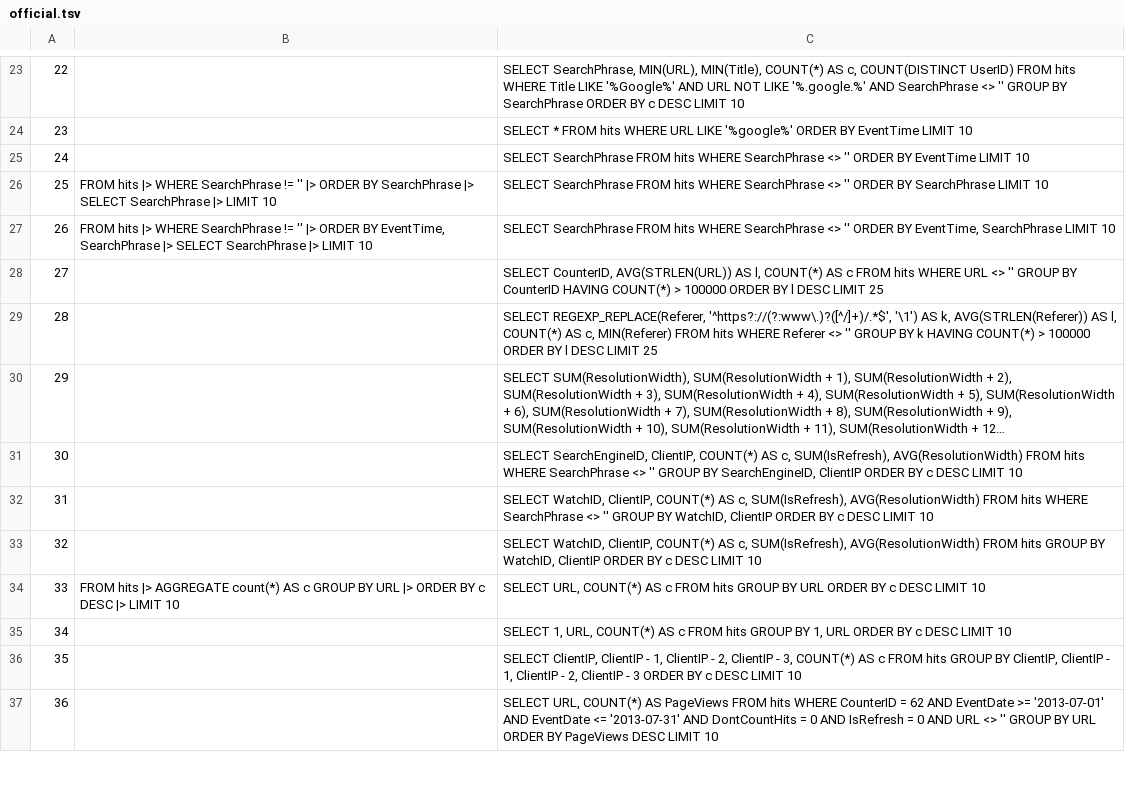
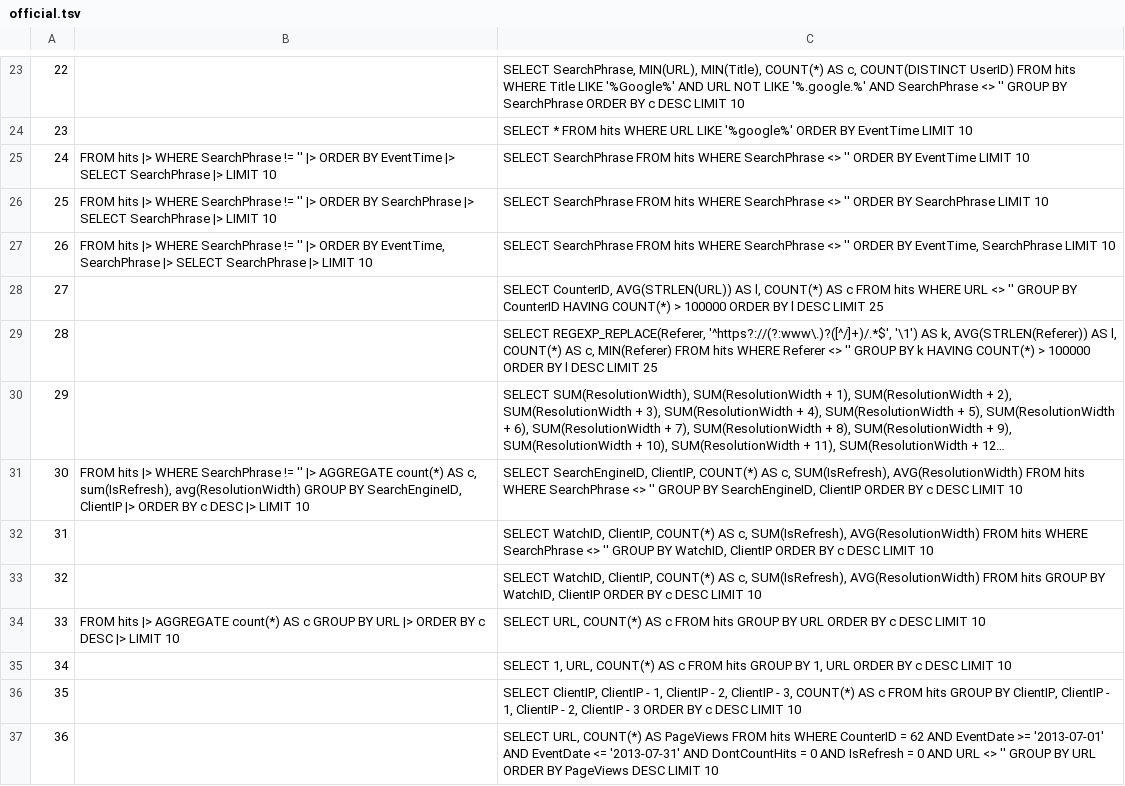
Before and after one commit to LalitMaganti/pipitdb, a TSV file: crates/bench/clickbench/official.tsv, drawn as a sheet; only a part is shown, gaps mark what is left out; long unchanged cells end in …; the diff names each change by its address in the sheet, - before the commit and + after, or states it on an @@ line.

Commit message:
bench: run ClickBench's queries 24 and 30-32, and time every engine cold (#334)
**What**

ClickBench's official queries 24 and 30 get PipeSQL, which takes the
official suite to 22 of 43. Our suite gains 30, 31 and 32, with
tie-breaks so DuckDB can check them, and all 50 of its queries match.

Every engine is now timed cold and the same way: a fresh process per
run, no warm-up, best of 3. pipitdb opens its tables inside each query's
timing. Warm Pivot runs are dropped. All of g13's times are re-recorded
over 100 files.

**Why**

These queries ran already but weren't in either suite.

The old times compared different things. The other engines got a warm-up
and the best of 2 in one process, which let DuckDB answer `count(*)`
from cached metadata. pipitdb opened its tables before the clock
started. Pivot's warm runs kept decompressed pages between queries. Only
cold runs read Parquet the way a first query does, so only those are
compared.

Official 31 and 32 stay out of the official suite, as 17 does. They
group by `WatchID`, which is unique, so every group has a count of 1 and
any 10 rows are a right answer.

Official 30 has a tie for 10th place, which DuckDB breaks differently
from run to run, so its check passes on some runs only. pipitdb's answer
is right either way.

**Benchmarks**

g13, best of 3 fresh processes, 100 files. ClickBench's score over 47
queries, where 1.0 is best on every query:

| Engine | One thread | Engines on all threads |
| --- | --- | --- |
| Polars | 1.30 | 1.31 |
| pipitdb, one thread | 1.37 | 4.00 |
| DataFusion | 1.51 | 1.47 |
| Pivot | 1.61 | 2.14 |
| DuckDB | 1.78 | 1.42 |
| ClickHouse | 1.80 | 2.01 |

Opening the tables costs pipitdb about 27 ms per query. That decides the
small queries: `count(*)` takes 37 ms against Pivot's 7, and `fCounter`
29 ms against 2 before. With tables opened outside the timing, pipitdb
would score 1.27 and Polars 1.45.

The other large losses are the sorts with a limit, 24t and 26. They take
2.5 s and 2.3 s, against 0.36 s and 0.33 s for Polars.

Queries 32 and 33 fail over 100 files on two of pipitdb's fixed limits,
filed as #335:
- 32 makes 100M groups, more than the group table's 2^26.
- 33's 18.3M distinct URLs take 3.47 GB in the string pool, more than
its 512 blocks of 4 MB.

```diff
--- a/crates/bench/clickbench/official.tsv
+++ b/crates/bench/clickbench/official.tsv
-B25: (empty)
+B25: FROM hits |> WHERE SearchPhrase != '' |> ORDER BY EventTime |> SELECT SearchPhrase |> LIMIT 10
-B31: (empty)
+B31: FROM hits |> WHERE SearchPhrase != '' |> AGGREGATE count(*) AS c, sum(IsRefresh), avg(ResolutionWidth) GROUP BY SearchEngineID, ClientIP |> ORDER BY c DESC |> LIMIT 10
```
Also changed, not shown: crates/bench/clickbench/queries.tsv, crates/bench/clickbench/results/g13/clickhouse-1.tsv, 14 other files.
